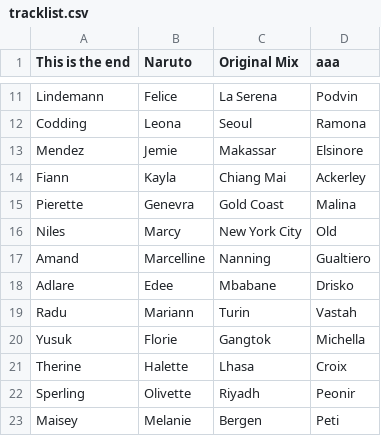
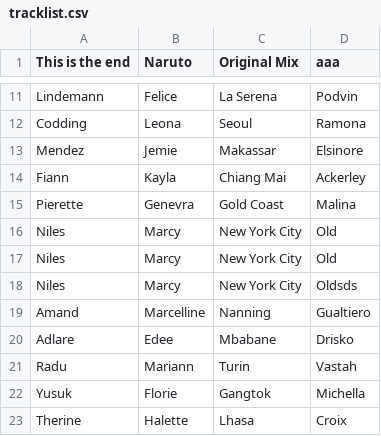
Before and after one commit to Oskarovsky/Batcher, a CSV file: src/main/resources/tracklist.csv, drawn as a sheet; only a part is shown, gaps mark what is left out; the shorter side is filled out with more unchanged rows; the diff names each change by its address in the sheet, - before the commit and + after, or states it on an @@ line.

```diff
--- a/src/main/resources/tracklist.csv
+++ b/src/main/resources/tracklist.csv
+row 17: Niles | Marcy | New York City | Old
+row 18: Niles | Marcy | New York City | Oldsds
```
Also changed, not shown: 8 other files.
